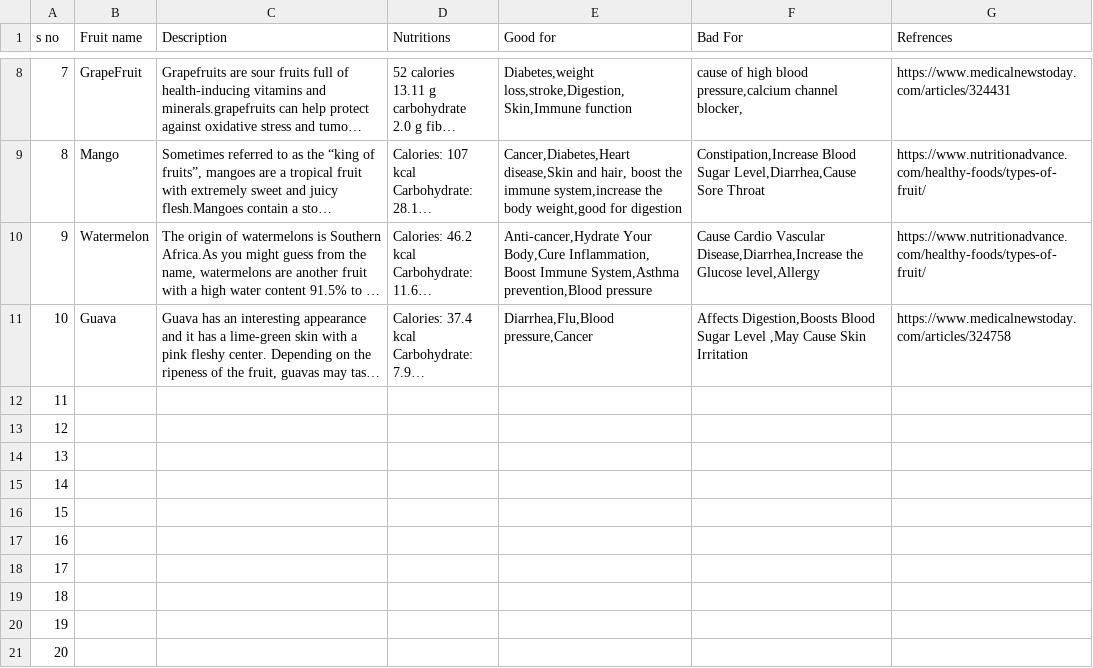
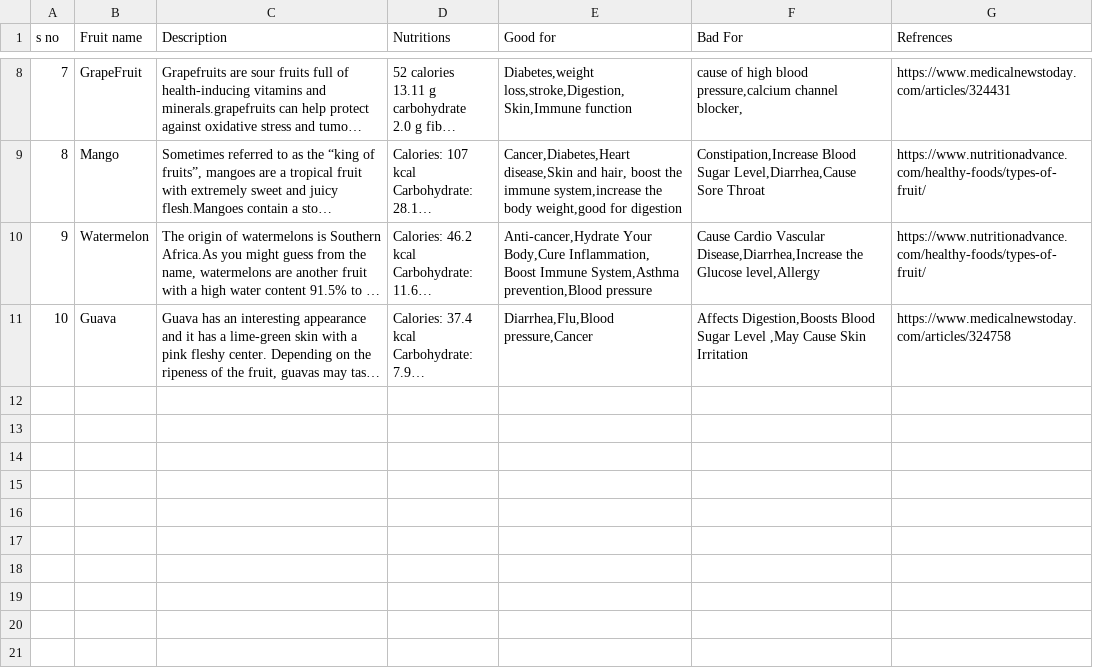
Before and after one commit to MuhammadOwais1020/pythone, a CSV file: FruitNutritionsDetails.csv, drawn as a sheet; only a part is shown, gaps mark what is left out; long unchanged cells end in …; the diff names each change by its address in the sheet, - before the commit and + after, or states it on an @@ line.

```diff
--- a/FruitNutritionsDetails.csv
+++ b/FruitNutritionsDetails.csv
-row 12: 11
-row 13: 12
-row 14: 13
-row 15: 14
-row 16: 15
-row 17: 16
-row 18: 17
-row 19: 18
-row 20: 19
-row 21: 20
```
Also changed, not shown: 1 other file.
